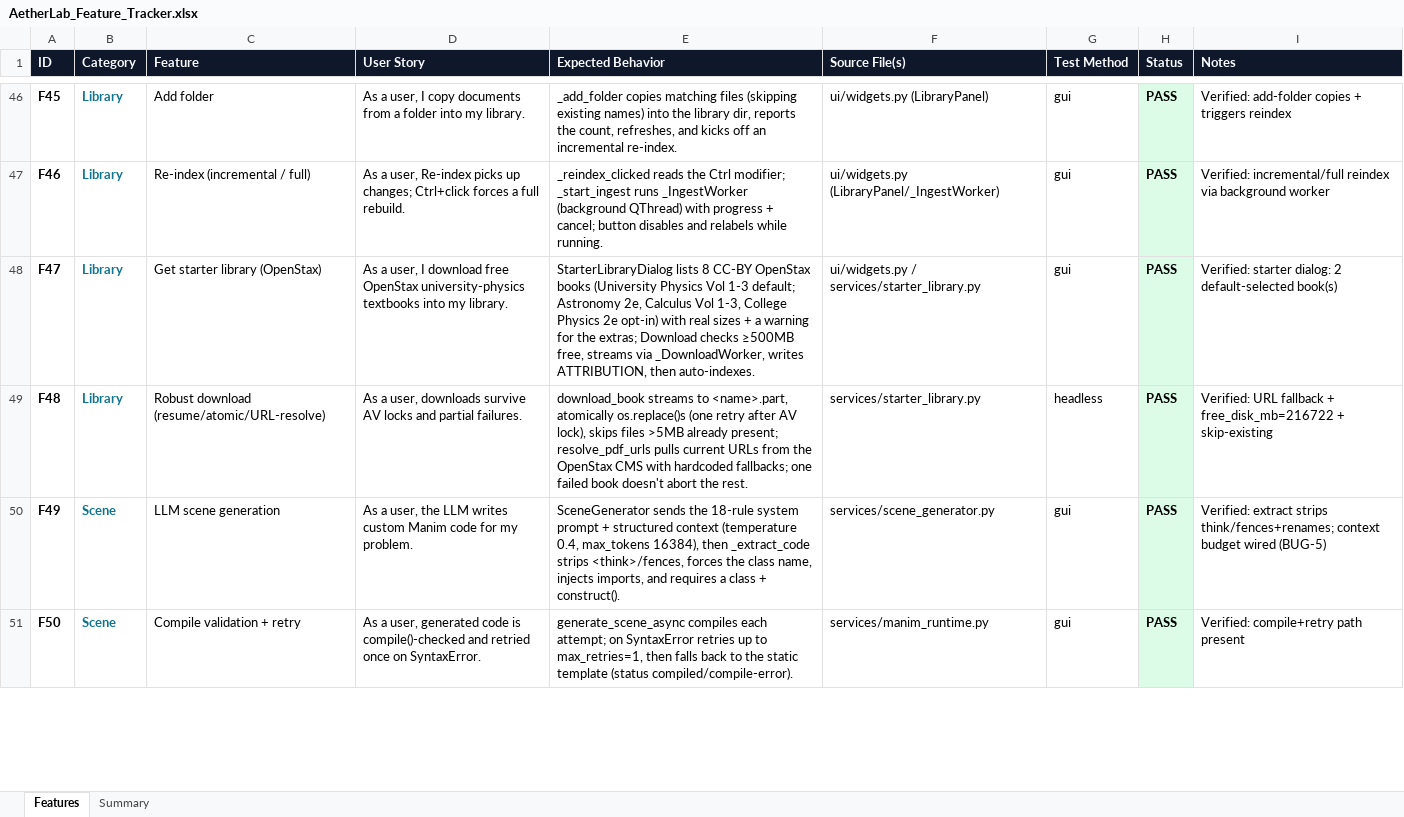
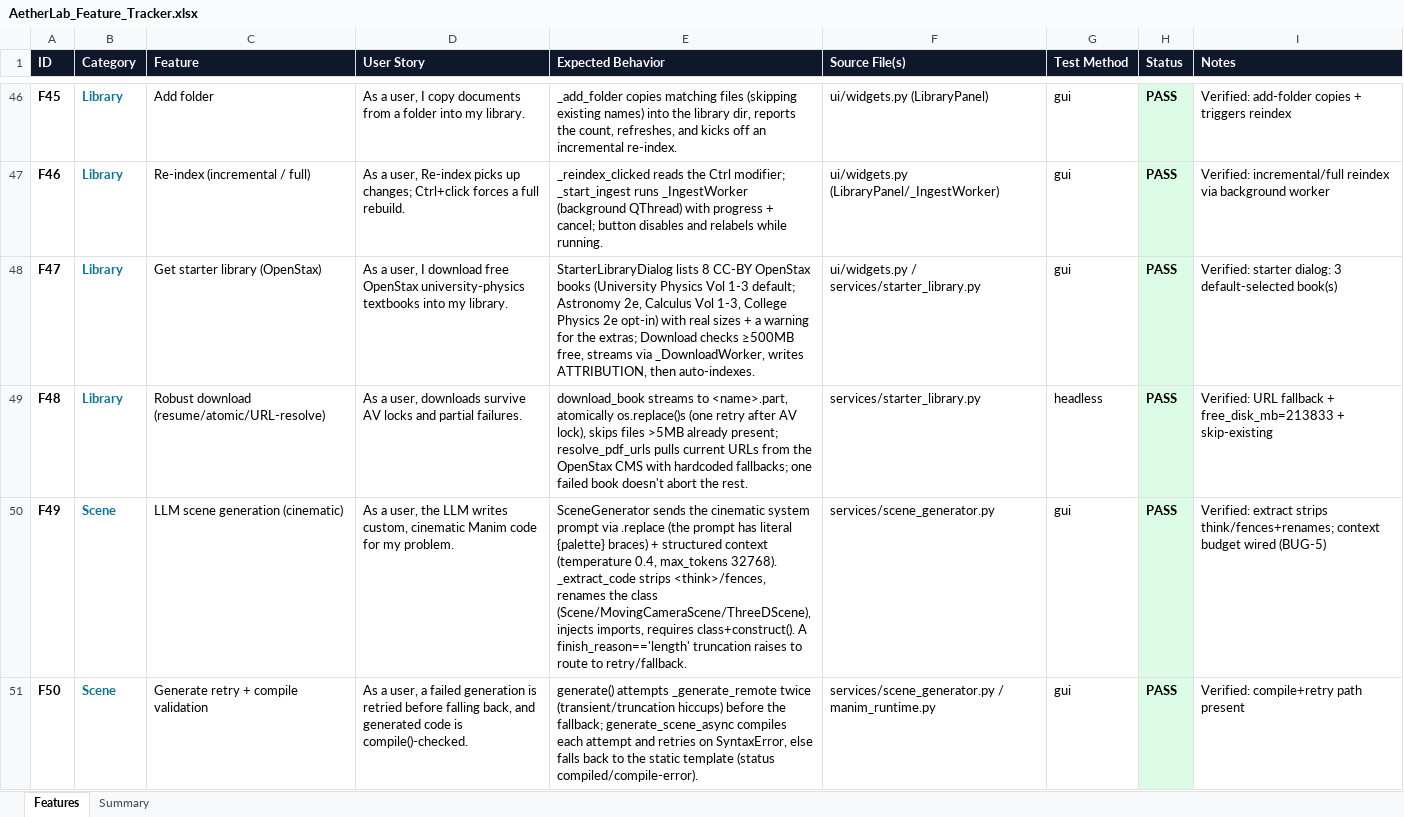
Before and after one commit to gopheriv/aetherlab, an Excel workbook: AetherLab_Feature_Tracker.xlsx, sheet Features, drawn as a sheet; only a part is shown, gaps mark what is left out; values as stored, in another font and other column widths than the file's, no borders; the diff covers the shown part only; the diff names each change by its address in the sheet, - before the commit and + after, or states it on an @@ line.

```diff
--- a/AetherLab_Feature_Tracker.xlsx (sheet Features)
+++ b/AetherLab_Feature_Tracker.xlsx (sheet Features)
-I48 (Notes): …starter dialog: 2 default-selected book(s)
+I48 (Notes): …starter dialog: 3 default-selected book(s)
-I49 (Notes): …fallback + free_disk_mb=216722 + skip-existing
+I49 (Notes): …fallback + free_disk_mb=213833 + skip-existing
-C50 (Feature): LLM scene generation
+C50 (Feature): LLM scene generation (cinematic)
-D50 (User Story): …LLM writes custom Manim code…
+D50 (User Story): …LLM writes custom, cinematic Manim code…
-E50 (Expected Behavior): …sends the 18-rule system prompt + structured context (temperature 0.4, max_tokens 16384), then _extract_code strips <think>/fences, forces the class name, injects imports, and requires a class + construct().
+E50 (Expected Behavior): …sends the cinematic system prompt via .replace (the prompt has literal {palette} braces) + structured context (temperature 0.4, max_tokens 32768). _extract_code strips <think>/fences, renames the class (Scene/MovingCameraScene/ThreeDScene), injects imports, requires class+construct(). A finish_reason=='length' truncation raises to route to retry/fallback.
-C51 (Feature): Compile validation + retry
+C51 (Feature): Generate retry + compile validation
-D51 (User Story): …a user, generated code is compile()-checked and retried once on SyntaxError.
+D51 (User Story): …a user, a failed generation is retried before falling back, and generated code is compile()-checked.
-E51 (Expected Behavior): generate_scene_async compiles each attempt; on SyntaxError retries up to max_retries=1, then falls back…
+E51 (Expected Behavior): generate() attempts _generate_remote twice (transient/truncation hiccups) before the fallback; generate_scene_async compiles each attempt and retries on SyntaxError, else falls back…
-F51 (Source File(s)): services/manim_runtime.py
+F51 (Source File(s)): services/scene_generator.py / manim_runtime.py
```
Also changed, not shown: 32 added rows and 5 edited cells elsewhere in this sheet, sheet Summary, 4 other files.
